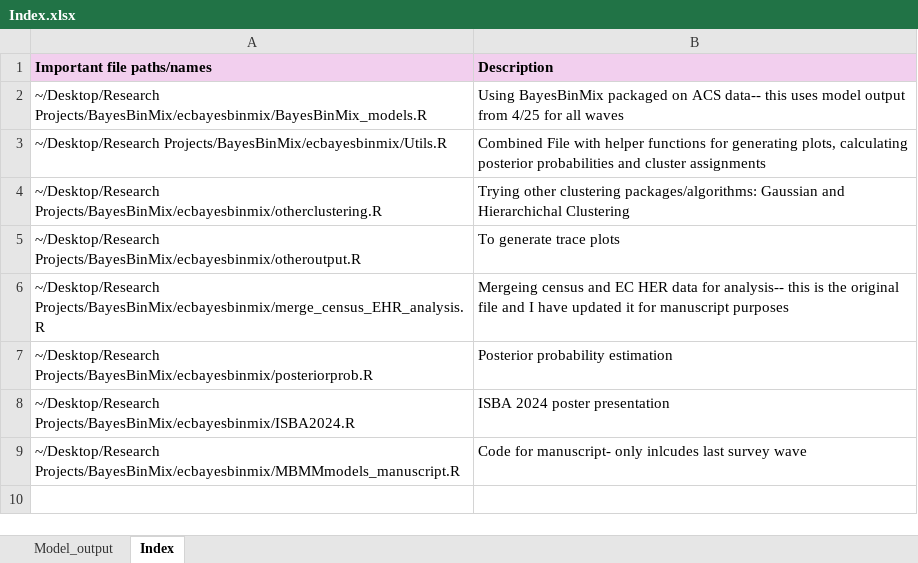
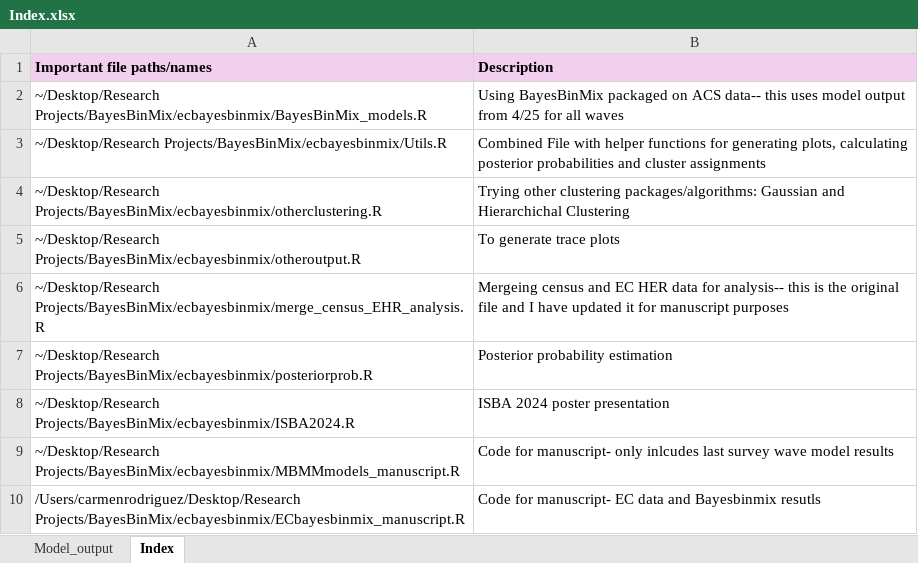
Before and after one commit to cbrodriguez01/ecbayesbinmix, an Excel workbook: Index.xlsx, sheet Index, drawn as a sheet; values as stored, in another font and other column widths than the file's, no borders; the diff names each change by its address in the sheet, - before the commit and + after, or states it on an @@ line.

```diff
--- a/Index.xlsx (sheet Index)
+++ b/Index.xlsx (sheet Index)
-B9 (Description): …survey wave
+B9 (Description): …survey wave model results
+row 10: /Users/carmenrodriguez/Desktop/Research Projects/BayesBinMix/ecbayesbinmix/ECbayesbinmix_manuscript.R | Code for manuscript- EC data and Bayesbinmix resutls
```
Also changed, not shown: Documents/Tables_Models_8.12.24.xlsx, 3 other files.
